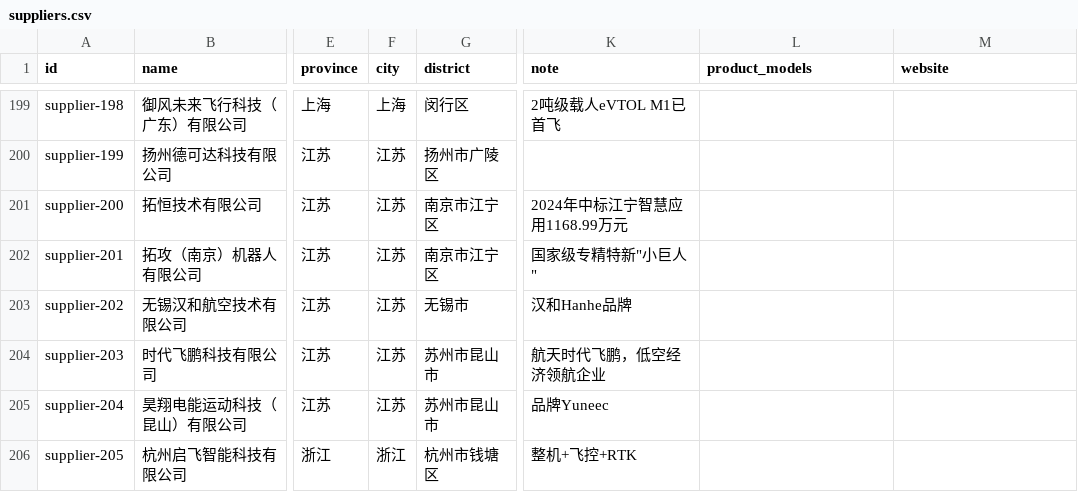
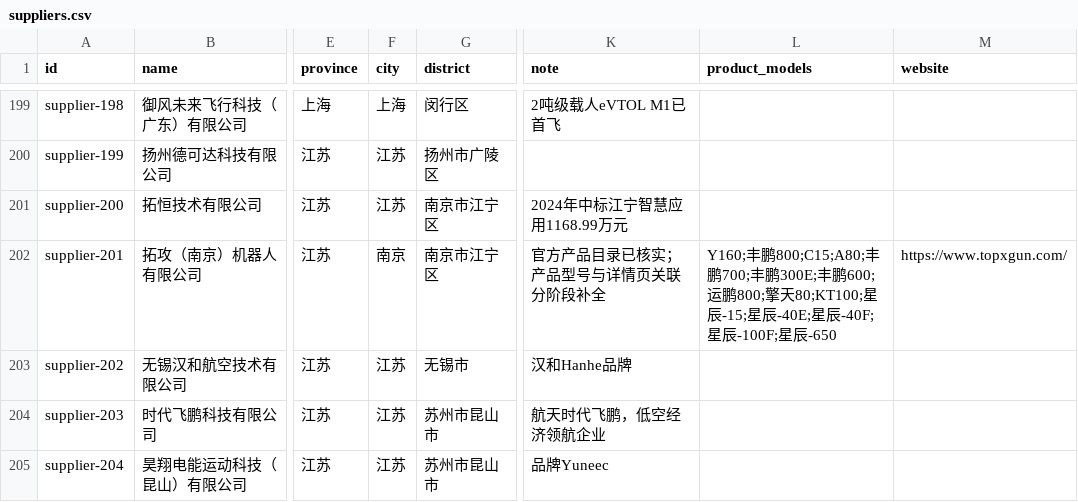
Before and after one commit to Randyren2024/partdro, a CSV file: app/data/suppliers.csv, drawn as a sheet; only a part is shown, gaps mark what is left out; the shorter side is filled out with more unchanged rows; the diff names each change by its address in the sheet, - before the commit and + after, or states it on an @@ line.

Commit message:
Keep TopXGun CSV export aligned with verified supplier record

```diff
--- a/app/data/suppliers.csv
+++ b/app/data/suppliers.csv
-F202 (city): 江苏
+F202 (city): 南京
-K202 (note): 国家级专精特新"小巨人"
+K202 (note): 官方产品目录已核实；产品型号与详情页关联分阶段补全
-L202 (product_models): (empty)
+L202 (product_models): Y160;丰鹏800;C15;A80;丰鹏700;丰鹏300E;丰鹏600;运鹏800;擎天80;KT100;星辰-15;星辰-40E;星辰-40F;星辰-100F;星辰-650
-M202 (website): (empty)
+M202 (website): https://www.topxgun.com/
```
